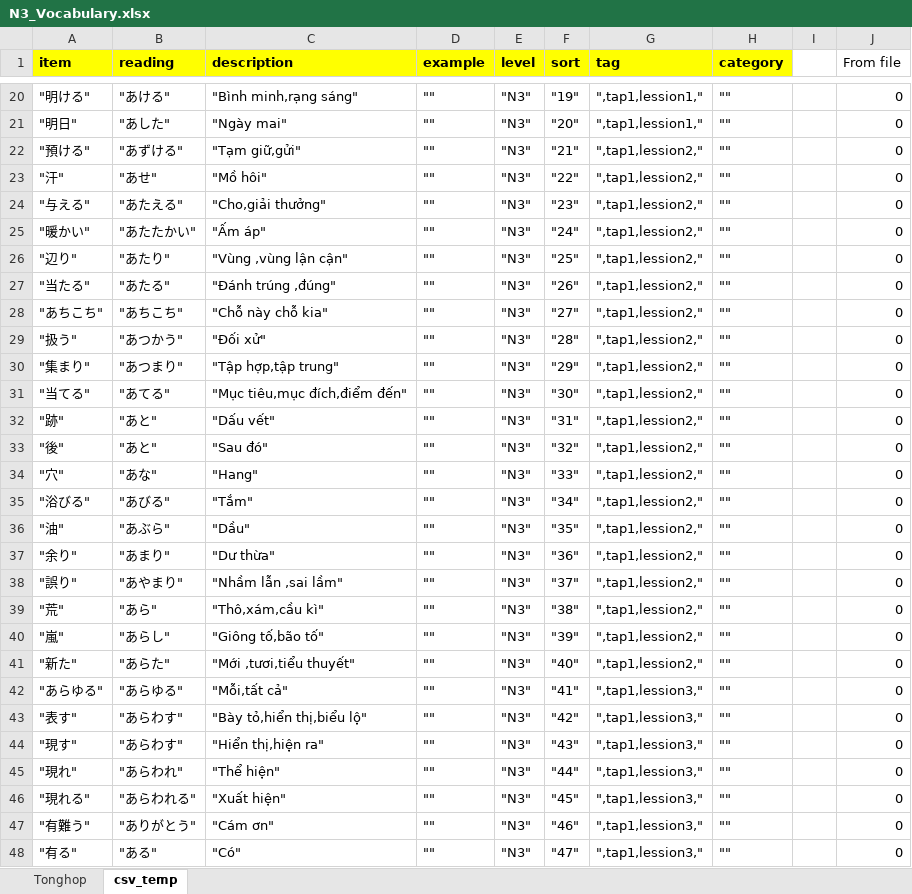
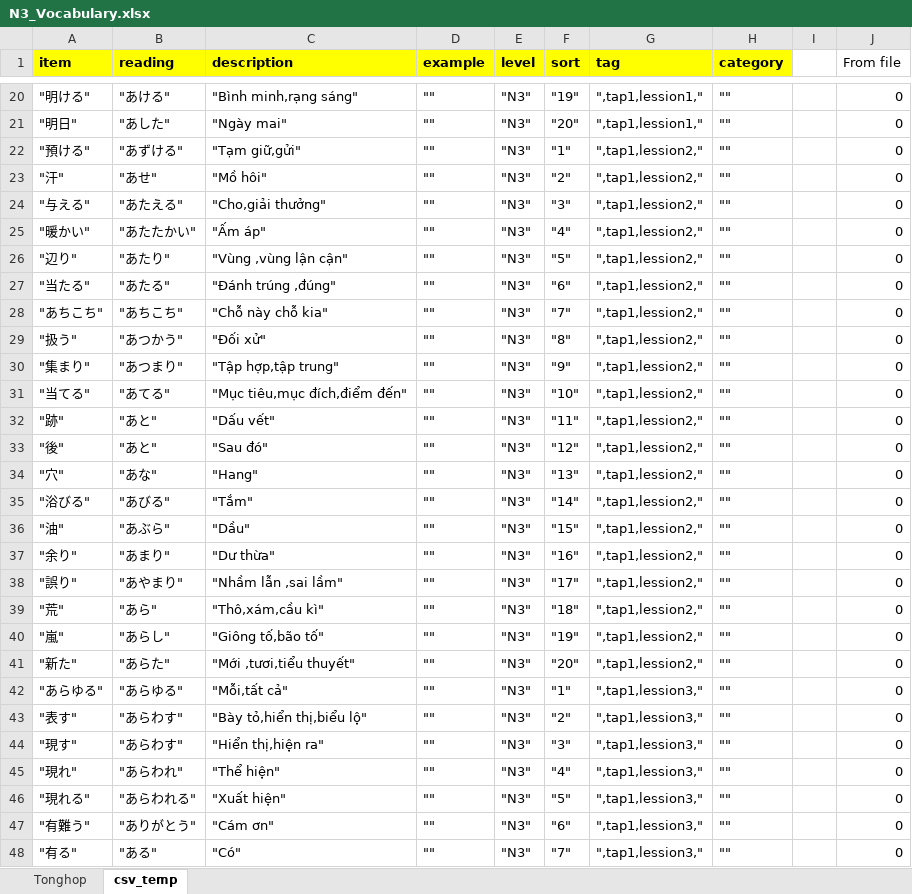
Before and after one commit to tugigroup/japtool, an Excel workbook: work/N3_Vocabulary.xlsx, sheet csv_temp, drawn as a sheet; only a part is shown, gaps mark what is left out; values as stored, in another font and other column widths than the file's, no borders; the diff covers the shown part only; the diff names each change by its address in the sheet, - before the commit and + after, or states it on an @@ line.

```diff
--- a/work/N3_Vocabulary.xlsx (sheet csv_temp)
+++ b/work/N3_Vocabulary.xlsx (sheet csv_temp)
-F22 (sort): "21"
+F22 (sort): "1"
-F23 (sort): "22"
+F23 (sort): "2"
-F24 (sort): "23"
+F24 (sort): "3"
-F25 (sort): "24"
+F25 (sort): "4"
-F26 (sort): "25"
+F26 (sort): "5"
-F27 (sort): "26"
+F27 (sort): "6"
-F28 (sort): "27"
+F28 (sort): "7"
-F29 (sort): "28"
+F29 (sort): "8"
-F30 (sort): "29"
+F30 (sort): "9"
-F31 (sort): "30"
+F31 (sort): "10"
-F32 (sort): "31"
+F32 (sort): "11"
-F33 (sort): "32"
+F33 (sort): "12"
-F34 (sort): "33"
+F34 (sort): "13"
-F35 (sort): "34"
+F35 (sort): "14"
-F36 (sort): "35"
+F36 (sort): "15"
-F37 (sort): "36"
+F37 (sort): "16"
-F38 (sort): "37"
+F38 (sort): "17"
-F39 (sort): "38"
+F39 (sort): "18"
-F40 (sort): "39"
+F40 (sort): "19"
-F41 (sort): "40"
+F41 (sort): "20"
-F42 (sort): "41"
+F42 (sort): "1"
-F43 (sort): "42"
+F43 (sort): "2"
-F44 (sort): "43"
+F44 (sort): "3"
-F45 (sort): "44"
+F45 (sort): "4"
-F46 (sort): "45"
+F46 (sort): "5"
-F47 (sort): "46"
+F47 (sort): "6"
-F48 (sort): "47"
+F48 (sort): "7"
```
Also changed, not shown: 1754 edited cells elsewhere in this sheet, sheet Tonghop, 2 other files.
